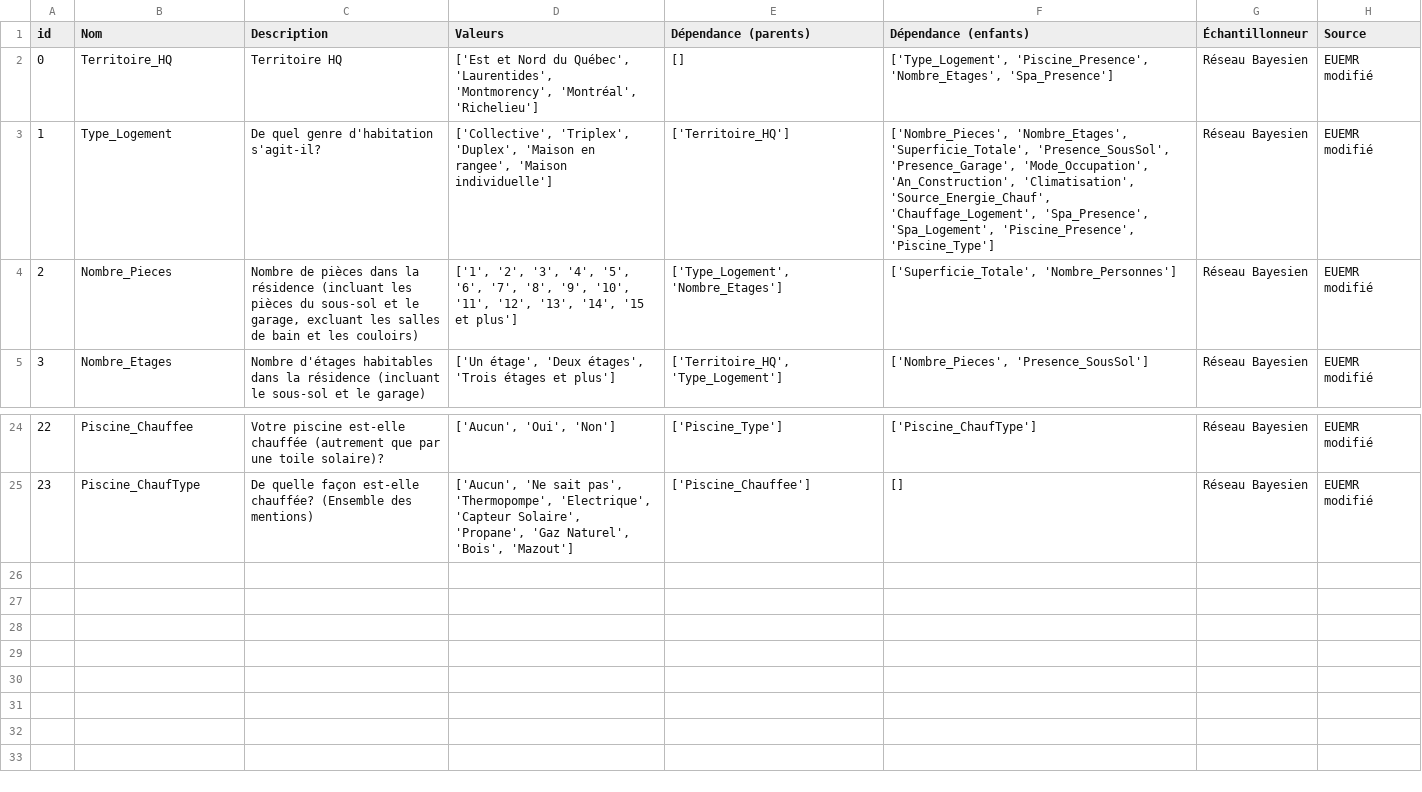
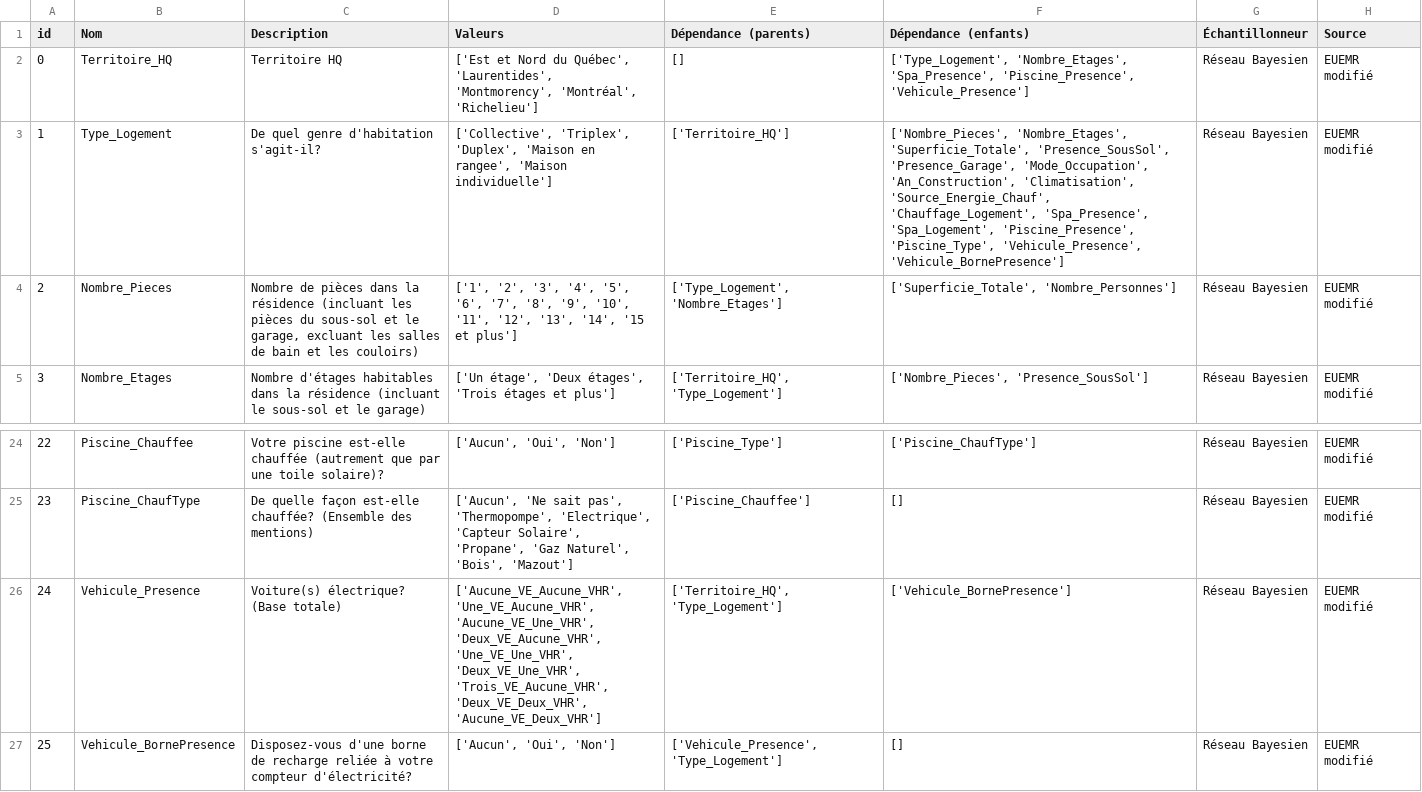
Before and after one commit to Febricant/sampler-simparc, a CSV file: dataStructure/Bn.csv, drawn as a sheet; only a part is shown, gaps mark what is left out.

```diff
--- a/dataStructure/Bn.csv
+++ b/dataStructure/Bn.csv
@@ -1,4 +1,4 @@
 id,Nom,Description,Valeurs,Dépendance (parents),Dépendance (enfants),Échantillonneur,Source
-0,Territoire_HQ,Territoire HQ,"['Est et Nord du Québec', 'Laurentides', 'Montmorency', 'Montréal', 'Richelieu']",[],"['Type_Logement', 'Piscine_Presence', 'Nombre_Etages', 'Spa_Presence']",Réseau Bayesien,EUEMR modifié
-1,Type_Logement,De quel genre d'habitation s'agit-il?,"['Collective', 'Triplex', 'Duplex', 'Maison en rangee', 'Maison individuelle']",['Territoire_HQ'],"['Nombre_Pieces', 'Nombre_Etages', 'Superficie_Totale', 'Presence_SousSol', 'Presence_Garage', 'Mode_Occupation', 'An_Construction', 'Climatisation', 'Source_Energie_Chauf', 'Chauffage_Logement', 'Spa_Presence', 'Spa_Logement', 'Piscine_Presence', 'Piscine_Type']",Réseau Bayesien,EUEMR modifié
+0,Territoire_HQ,Territoire HQ,"['Est et Nord du Québec', 'Laurentides', 'Montmorency', 'Montréal', 'Richelieu']",[],"['Type_Logement', 'Nombre_Etages', 'Spa_Presence', 'Piscine_Presence', 'Vehicule_Presence']",Réseau Bayesien,EUEMR modifié
+1,Type_Logement,De quel genre d'habitation s'agit-il?,"['Collective', 'Triplex', 'Duplex', 'Maison en rangee', 'Maison individuelle']",['Territoire_HQ'],"['Nombre_Pieces', 'Nombre_Etages', 'Superficie_Totale', 'Presence_SousSol', 'Presence_Garage', 'Mode_Occupation', 'An_Construction', 'Climatisation', 'Source_Energie_Chauf', 'Chauffage_Logement', 'Spa_Presence', 'Spa_Logement', 'Piscine_Presence', 'Piscine_Type', 'Vehicule_Presence', 'Vehicule_BornePresence']",Réseau Bayesien,EUEMR modifié
 2,Nombre_Pieces,"Nombre de pièces dans la résidence (incluant les pièces du sous-sol et le garage, excluant les salles de bain et les couloirs)","['1', '2', '3', '4', '5', '6', '7', '8', '9', '10', '11', '12', '13', '14', '15 et plus']","['Type_Logement', 'Nombre_Etages']","['Superficie_Totale', 'Nombre_Personnes']",Réseau Bayesien,EUEMR modifié
@@ -25 +25,3 @@ id,Nom,Description,Valeurs,Dépendance (parents),Dépendance (enfants),Échantil
 23,Piscine_ChaufType,De quelle façon est-elle chauffée? (Ensemble des mentions),"['Aucun', 'Ne sait pas', 'Thermopompe', 'Electrique', 'Capteur Solaire', 'Propane', 'Gaz Naturel', 'Bois', 'Mazout']",['Piscine_Chauffee'],[],Réseau Bayesien,EUEMR modifié
+24,Vehicule_Presence,Voiture(s) électrique? (Base totale),"['Aucune_VE_Aucune_VHR', 'Une_VE_Aucune_VHR', 'Aucune_VE_Une_VHR', 'Deux_VE_Aucune_VHR', 'Une_VE_Une_VHR', 'Deux_VE_Une_VHR', 'Trois_VE_Aucune_VHR', 'Deux_VE_Deux_VHR', 'Aucune_VE_Deux_VHR']","['Territoire_HQ', 'Type_Logement']",['Vehicule_BornePresence'],Réseau Bayesien,EUEMR modifié
+25,Vehicule_BornePresence,Disposez-vous d'une borne de recharge reliée à votre compteur d'électricité?,"['Aucun', 'Oui', 'Non']","['Vehicule_Presence', 'Type_Logement']",[],Réseau Bayesien,EUEMR modifié
```
Also changed, not shown: building-input.csv, building-test.csv, 6 other files.
